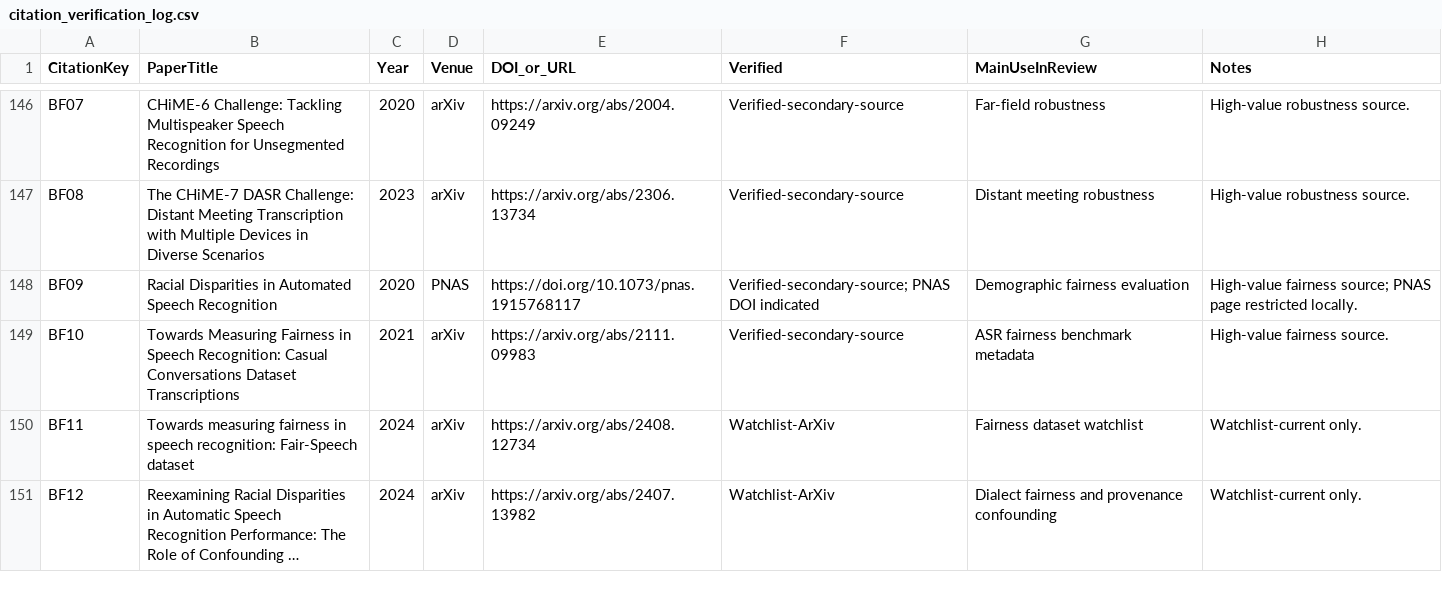
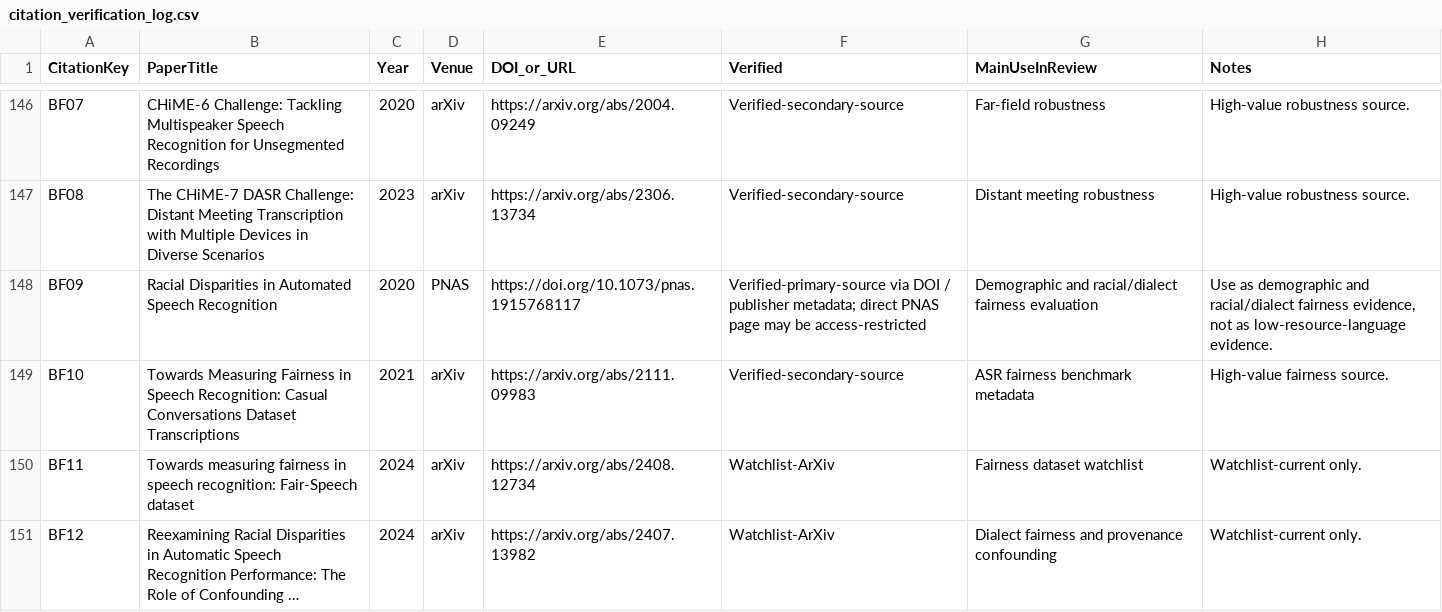
Before and after one commit to asmatkhan925/AIR_review, a CSV file: 03_references/citation_verification_log.csv, drawn as a sheet; only a part is shown, gaps mark what is left out; long unchanged cells end in …; the diff covers the shown part only.

```diff
--- a/03_references/citation_verification_log.csv
+++ b/03_references/citation_verification_log.csv
@@ -147,3 +147,3 @@ BF07,CHiME-6 Challenge: Tackling Multispeaker Speech Recognition for Unsegmented
 BF08,The CHiME-7 DASR Challenge: Distant Meeting Transcription with Multiple Devices in Diverse Scenarios,2023,arXiv,https://arxiv.org/abs/2306.13734,Verified-secondary-source,Distant meeting robustness,High-value robustness source.
-BF09,Racial Disparities in Automated Speech Recognition,2020,PNAS,https://doi.org/10.1073/pnas.1915768117,Verified-secondary-source; PNAS DOI indicated,Demographic fairness evaluation,High-value fairness source; PNAS page restricted locally.
+BF09,Racial Disparities in Automated Speech Recognition,2020,PNAS,https://doi.org/10.1073/pnas.1915768117,Verified-primary-source via DOI / publisher metadata; direct PNAS page may be access-restricted,Demographic and racial/dialect fairness evaluation,"Use as demographic and racial/dialect fairness evidence, not as low-resource-language evidence."
 BF10,Towards Measuring Fairness in Speech Recognition: Casual Conversations Dataset Transcriptions,2021,arXiv,https://arxiv.org/abs/2111.09983,Verified-secondary-source,ASR fairness benchmark metadata,High-value fairness source.
```
Also changed, not shown: 7 edited cells elsewhere in this file, 05_synthesis_matrices/evaluation_robustness_matrix.csv, 05_synthesis_matrices/seed_paper_map.csv, 1 other file.
